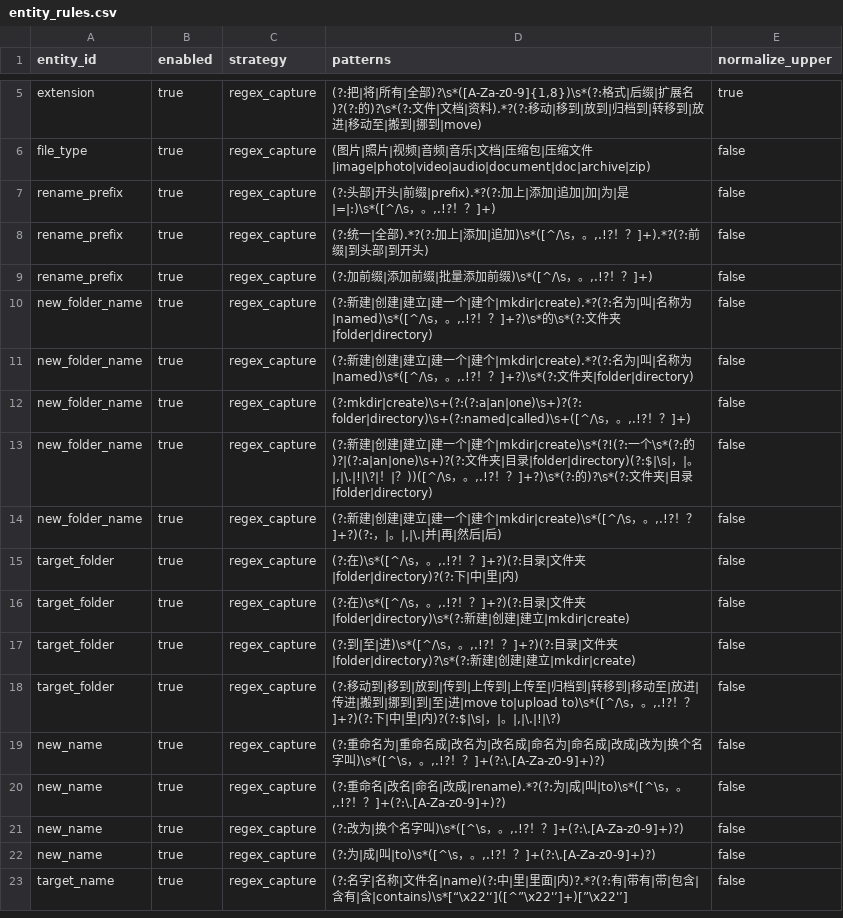
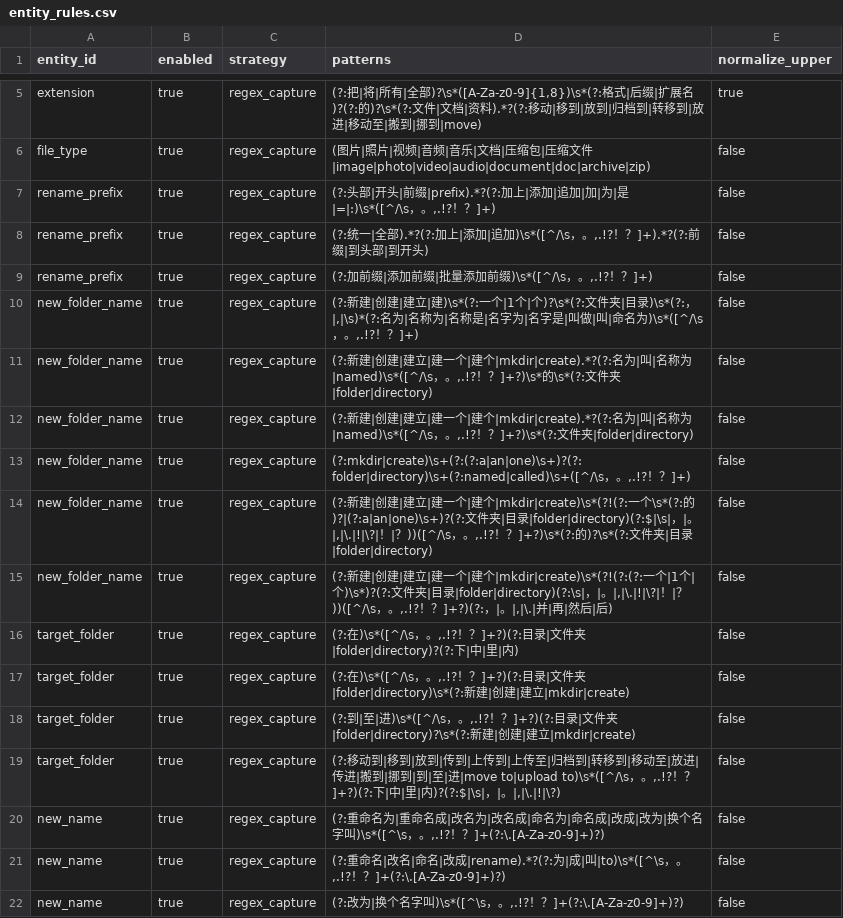
Before and after one commit to changdaobbz01/aliciaCloudStorage, a CSV file: rag/src/main/resources/rag/conversation/entity_rules.csv, drawn as a sheet; only a part is shown, gaps mark what is left out; the shorter side is filled out with more unchanged rows.

Commit message:
Harden RAG folder name active verification

```diff
--- a/rag/src/main/resources/rag/conversation/entity_rules.csv
+++ b/rag/src/main/resources/rag/conversation/entity_rules.csv
@@ -9,2 +9,3 @@ rename_prefix,true,regex_capture,"(?:统一|全部).*?(?:加上|添加|追加)\s
 rename_prefix,true,regex_capture,"(?:加前缀|添加前缀|批量添加前缀)\s*([^/\s，。,.!?！？]+)",false
+new_folder_name,true,regex_capture,"(?:新建|创建|建立|建)\s*(?:一个|1个|个)?\s*(?:文件夹|目录)\s*(?:，|,|\s)*(?:名为|名称为|名称是|名字为|名字是|叫做|叫|命名为)\s*([^/\s，。,.!?！？]+)",false
 new_folder_name,true,regex_capture,"(?:新建|创建|建立|建一个|建个|mkdir|create).*?(?:名为|叫|名称为|named)\s*([^/\s，。,.!?！？]+?)\s*的\s*(?:文件夹|folder|directory)",false
@@ -13,3 +14,3 @@ new_folder_name,true,regex_capture,"(?:mkdir|create)\s+(?:(?:a|an|one)\s+)?(?:fo
 new_folder_name,true,regex_capture,"(?:新建|创建|建立|建一个|建个|mkdir|create)\s*(?!(?:一个\s*(?:的)?|(?:a|an|one)\s+)?(?:文件夹|目录|folder|directory)(?:$|\s|，|。|,|\.|!|\?|！|？))([^/\s，。,.!?！？]+?)\s*(?:的)?\s*(?:文件夹|目录|folder|directory)",false
-new_folder_name,true,regex_capture,"(?:新建|创建|建立|建一个|建个|mkdir|create)\s*([^/\s，。,.!?！？]+?)(?:，|。|,|\.|并|再|然后|后)",false
+new_folder_name,true,regex_capture,"(?:新建|创建|建立|建一个|建个|mkdir|create)\s*(?!(?:(?:一个|1个|个)\s*)?(?:文件夹|目录|folder|directory)(?:\s|，|。|,|\.|!|\?|！|？))([^/\s，。,.!?！？]+?)(?:，|。|,|\.|并|再|然后|后)",false
 target_folder,true,regex_capture,"(?:在)\s*([^/\s，。,.!?！？]+?)(?:目录|文件夹|folder|directory)?(?:下|中|里|内)",false
```
Also changed, not shown: 3 other files.
